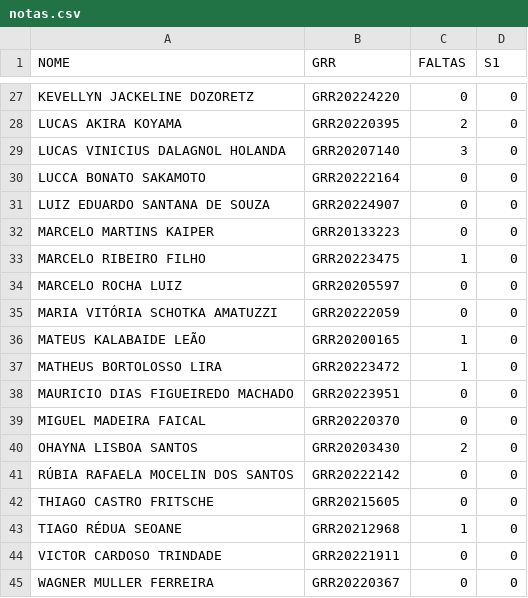
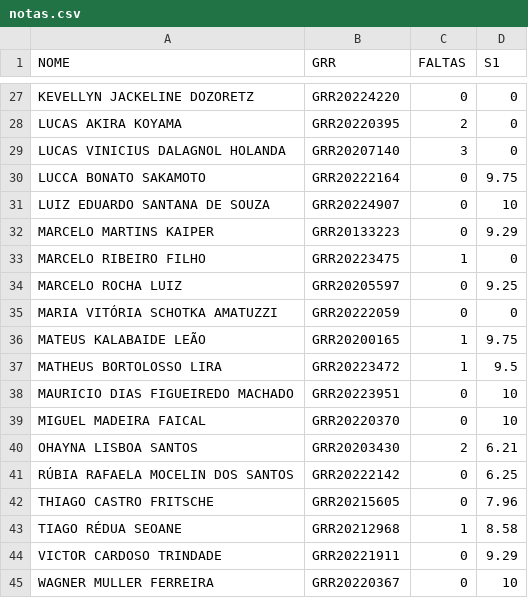
Before and after one commit to lineu96/CE003-madeireira, a CSV file: controle/notas.csv, drawn as a sheet; only a part is shown, gaps mark what is left out; the diff covers the shown part only.

```diff
--- a/controle/notas.csv
+++ b/controle/notas.csv
@@ -29,17 +29,17 @@ LUCAS AKIRA KOYAMA,GRR20220395,2,0
 LUCAS VINICIUS DALAGNOL HOLANDA,GRR20207140,3,0
-LUCCA BONATO SAKAMOTO,GRR20222164,0,0
-LUIZ EDUARDO SANTANA DE SOUZA,GRR20224907,0,0
-MARCELO MARTINS KAIPER,GRR20133223,0,0
+LUCCA BONATO SAKAMOTO,GRR20222164,0,9.75
+LUIZ EDUARDO SANTANA DE SOUZA,GRR20224907,0,10
+MARCELO MARTINS KAIPER,GRR20133223,0,9.29
 MARCELO RIBEIRO FILHO,GRR20223475,1,0
-MARCELO ROCHA LUIZ,GRR20205597,0,0
+MARCELO ROCHA LUIZ,GRR20205597,0,9.25
 MARIA VITÓRIA SCHOTKA AMATUZZI,GRR20222059,0,0
-MATEUS KALABAIDE LEÃO,GRR20200165,1,0
-MATHEUS BORTOLOSSO LIRA,GRR20223472,1,0
-MAURICIO DIAS FIGUEIREDO MACHADO,GRR20223951,0,0
-MIGUEL MADEIRA FAICAL,GRR20220370,0,0
-OHAYNA LISBOA SANTOS,GRR20203430,2,0
-RÚBIA RAFAELA MOCELIN DOS SANTOS,GRR20222142,0,0
-THIAGO CASTRO FRITSCHE,GRR20215605,0,0
-TIAGO RÉDUA SEOANE,GRR20212968,1,0
-VICTOR CARDOSO TRINDADE,GRR20221911,0,0
-WAGNER MULLER FERREIRA,GRR20220367,0,0
+MATEUS KALABAIDE LEÃO,GRR20200165,1,9.75
+MATHEUS BORTOLOSSO LIRA,GRR20223472,1,9.5
+MAURICIO DIAS FIGUEIREDO MACHADO,GRR20223951,0,10
+MIGUEL MADEIRA FAICAL,GRR20220370,0,10
+OHAYNA LISBOA SANTOS,GRR20203430,2,6.21
+RÚBIA RAFAELA MOCELIN DOS SANTOS,GRR20222142,0,6.25
+THIAGO CASTRO FRITSCHE,GRR20215605,0,7.96
+TIAGO RÉDUA SEOANE,GRR20212968,1,8.58
+VICTOR CARDOSO TRINDADE,GRR20221911,0,9.29
+WAGNER MULLER FERREIRA,GRR20220367,0,10
```
Also changed, not shown: 20 edited cells elsewhere in this file, controle/chamada.csv, 6 other files.
